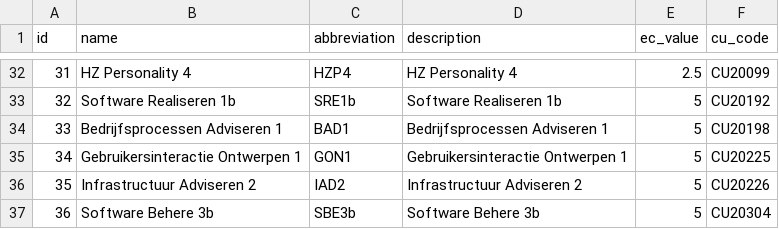
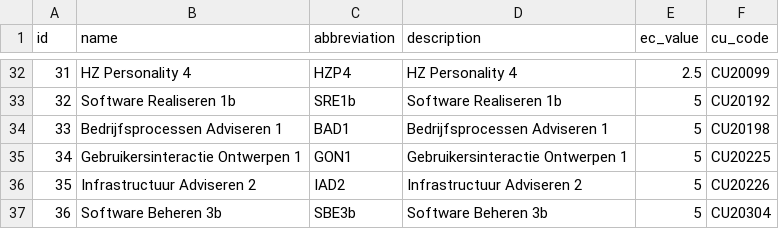
Before and after one commit to jorenbos/hz-competentiemanager, a CSV file: database/seeds/csv/competency.csv, drawn as a sheet; only a part is shown, gaps mark what is left out.

Commit message:
Fixed seeding data to include HZP and Ext. Cert. Fixed minor spelling mistake in competency seeder.

```diff
--- a/database/seeds/csv/competency.csv
+++ b/database/seeds/csv/competency.csv
@@ -36,2 +36,2 @@ id,name,abbreviation,description,ec_value,cu_code
 35,Infrastructuur Adviseren 2,IAD2,Infrastructuur Adviseren 2,5,CU20226
-36,Software Behere 3b,SBE3b,Software Behere 3b,5,CU20304
+36,Software Beheren 3b,SBE3b,Software Beheren 3b,5,CU20304
```
Also changed, not shown: 1 other file.
